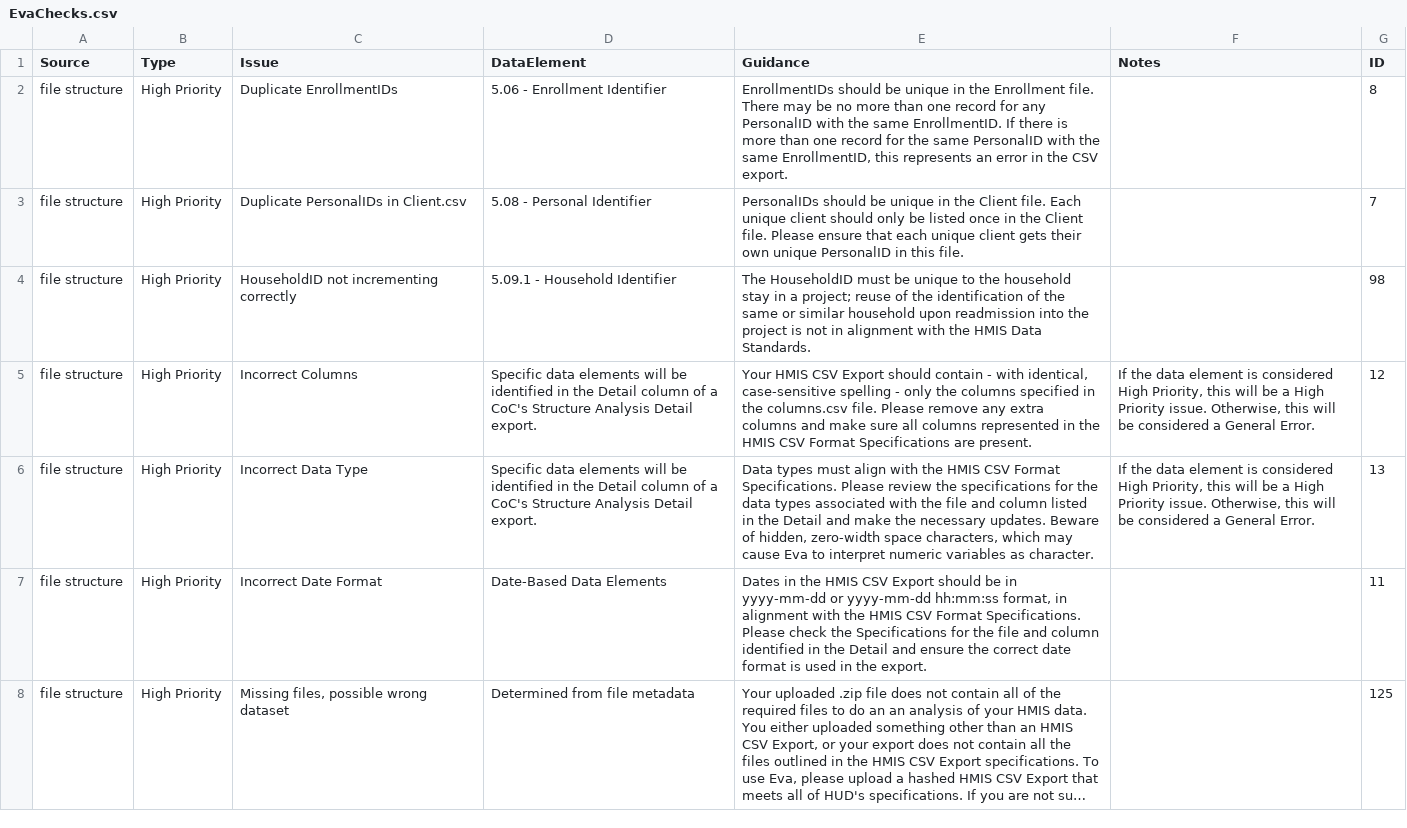
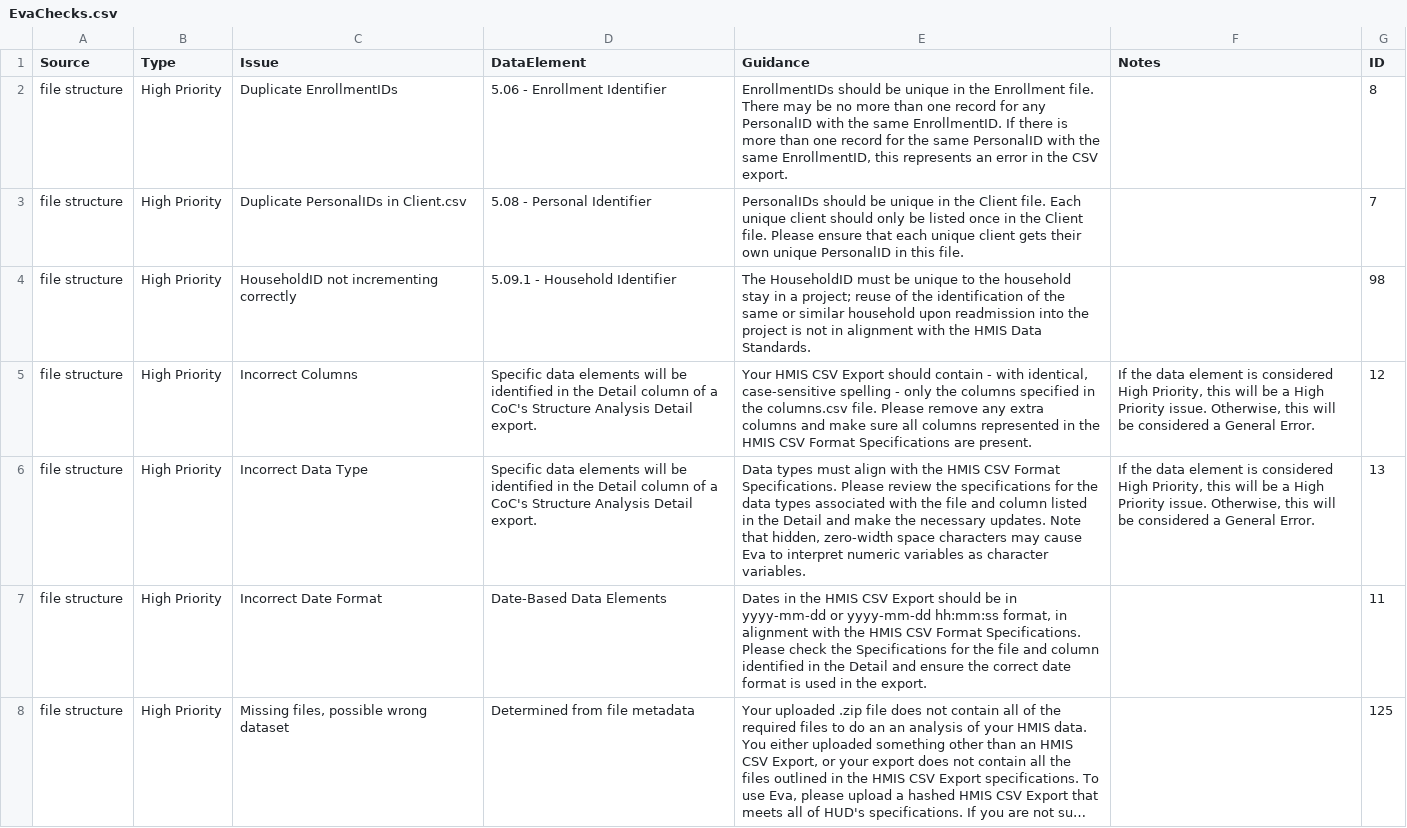
Before and after one commit to abtassociates/eva, a CSV file: public-resources/EvaChecks.csv, drawn as a sheet; only a part is shown; long unchanged cells end in …; the diff names each change by its address in the sheet, - before the commit and + after, or states it on an @@ line.

Commit message:
Update EvaChecks.csv

```diff
--- a/public-resources/EvaChecks.csv
+++ b/public-resources/EvaChecks.csv
-E6 (Guidance): …necessary updates. Beware of hidden, zero-width space characters, which may cause Eva to interpret numeric variables as character.
+E6 (Guidance): …necessary updates. Note that hidden, zero-width space characters may cause Eva to interpret numeric variables as character variables.
```
